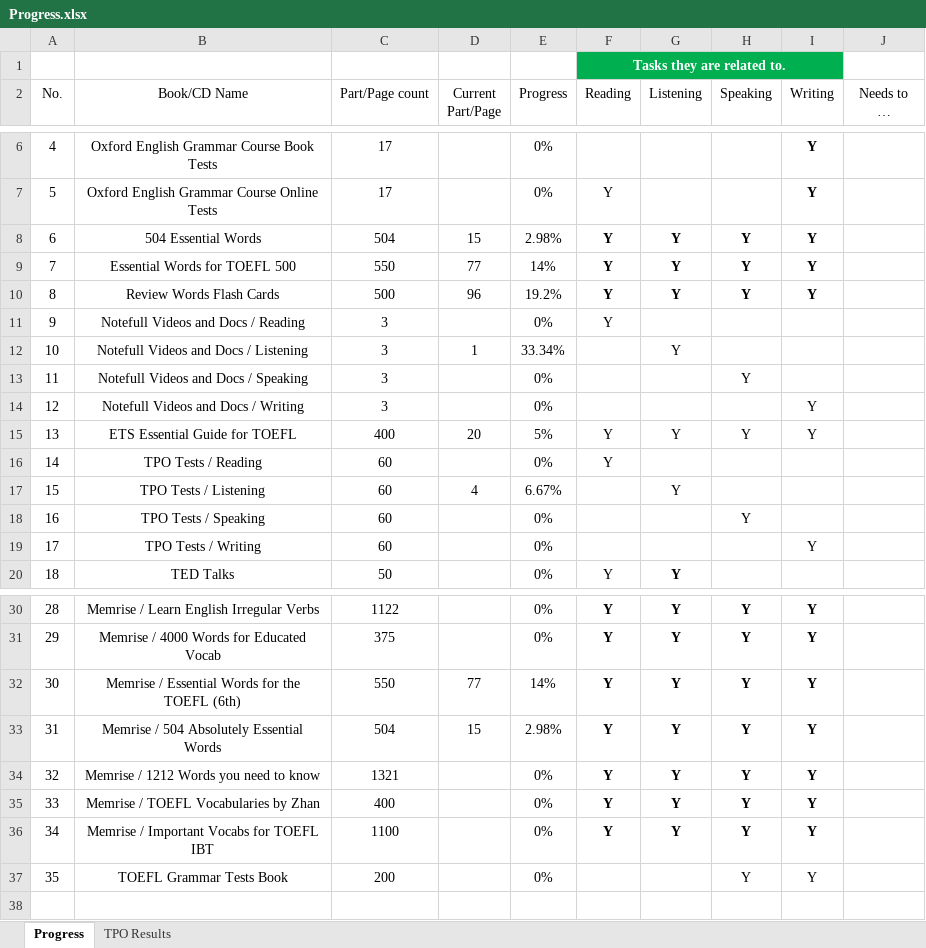
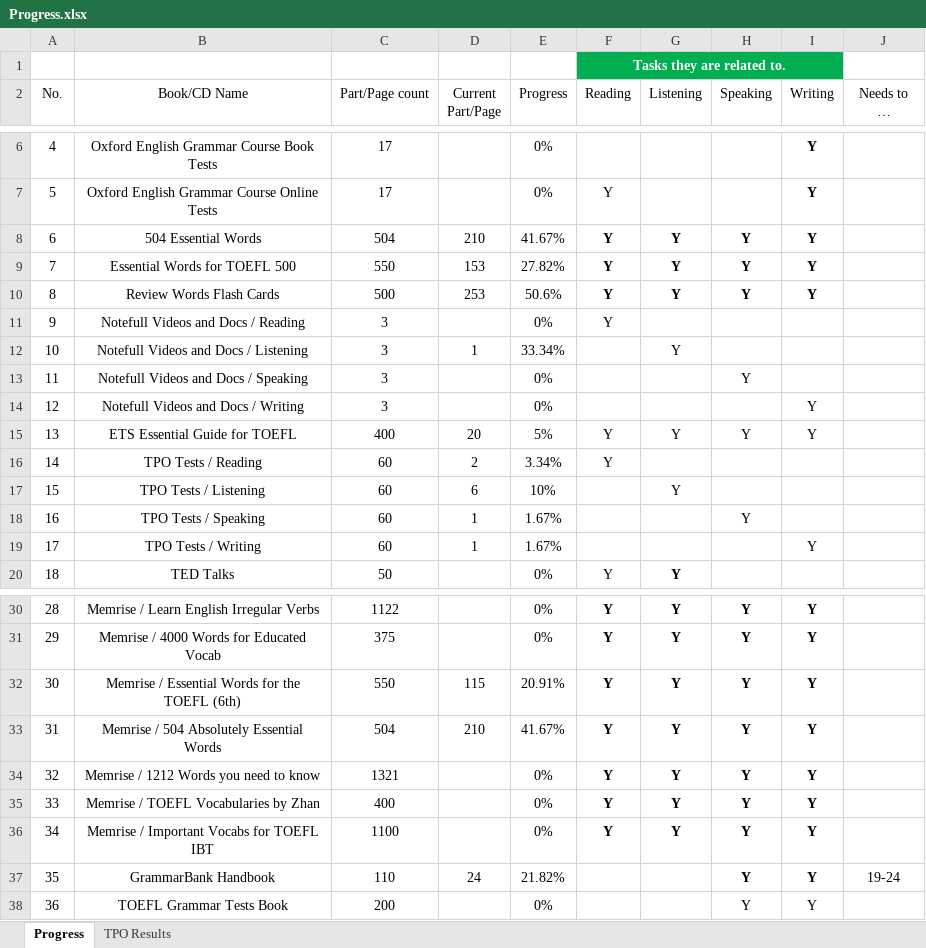
Before and after one commit to amirsojoodi/Manuals-and-Tutorials, an Excel workbook: TOEFL/Progress.xlsx, sheet Progress, drawn as a sheet; only a part is shown, gaps mark what is left out; long unchanged cells end in …; values as stored, in another font and other column widths than the file's, no borders; table styles not drawn; addresses are those after the commit; the diff names each change by its address in the sheet, - before the commit and + after, or states it on an @@ line.

Commit message:
Update progress

```diff
--- a/TOEFL/Progress.xlsx (sheet Progress)
+++ b/TOEFL/Progress.xlsx (sheet Progress)
-D8 (Current Part/Page): 15
+D8 (Current Part/Page): 210
-E8 (Progress): 2.98%
+E8 (Progress): 41.67%
-D9 (Current Part/Page): 77
+D9 (Current Part/Page): 153
-E9 (Progress): 14%
+E9 (Progress): 27.82%
-D10 (Current Part/Page): 96
+D10 (Current Part/Page): 253
-E10 (Progress): 19.2%
+E10 (Progress): 50.6%
-D16 (Current Part/Page): (empty)
+D16 (Current Part/Page): 2
-E16 (Progress): 0%
+E16 (Progress): 3.34%
-D17 (Current Part/Page): 4
+D17 (Current Part/Page): 6
-E17 (Progress): 6.67%
+E17 (Progress): 10%
-D18:D19 (Current Part/Page): (empty)
+D18:D19 (Current Part/Page): 1
-E18:E19 (Progress): 0%
+E18:E19 (Progress): 1.67%
-D32 (Current Part/Page): 77
+D32 (Current Part/Page): 115
-E32 (Progress): 14%
+E32 (Progress): 20.91%
-D33 (Current Part/Page): 15
+D33 (Current Part/Page): 210
-E33 (Progress): 2.98%
+E33 (Progress): 41.67%
+row 37: 35 | GrammarBank Handbook | 110 | 24 | 21.82% |  |  | Y | Y | 19-24
@@ column A (No.) renumbered from row 38 down @@
```
Also changed, not shown: sheet TPO Results.
